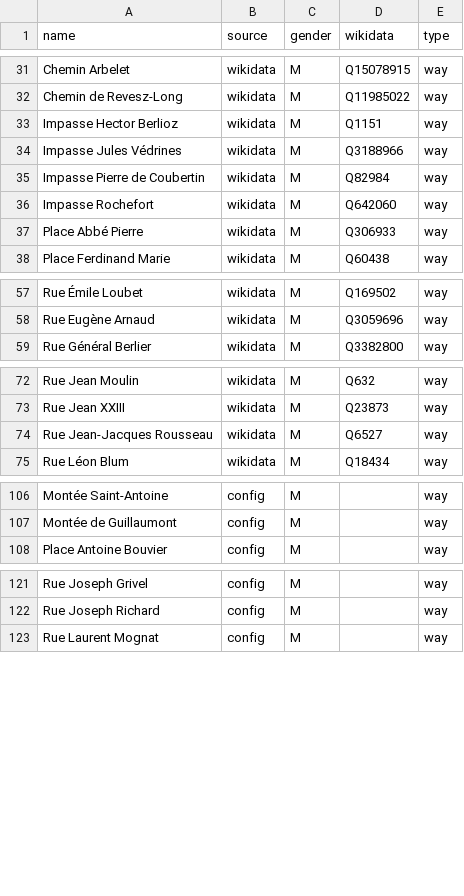
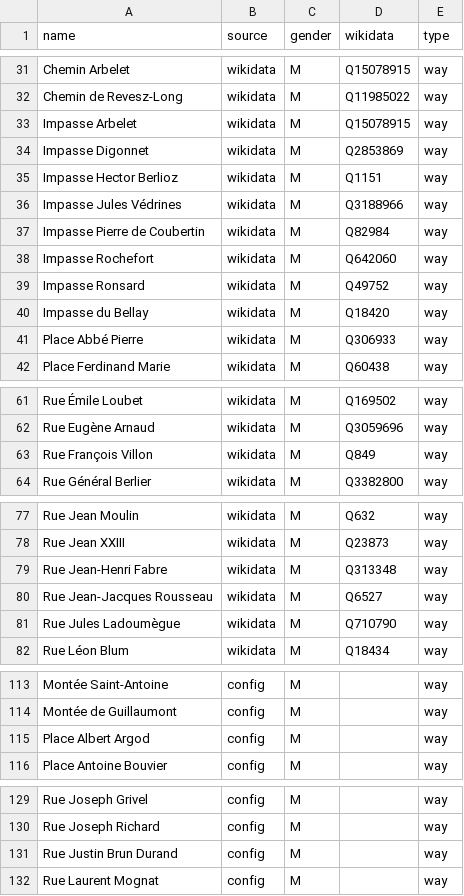
Before and after one commit to EqualStreetNames/equalstreetnames-crest, a CSV file: data/gender.csv, drawn as a sheet; only a part is shown, gaps mark what is left out; the diff covers the shown part only; the diff names each change by its address in the sheet, - before the commit and + after, or states it on an @@ line.

```diff
--- a/data/gender.csv
+++ b/data/gender.csv
+row 33: Impasse Arbelet | wikidata | M | Q15078915 | way
+row 34: Impasse Digonnet | wikidata | M | Q2853869 | way
+row 39: Impasse Ronsard | wikidata | M | Q49752 | way
+row 40: Impasse du Bellay | wikidata | M | Q18420 | way
+row 63: Rue François Villon | wikidata | M | Q849 | way
+row 79: Rue Jean-Henri Fabre | wikidata | M | Q313348 | way
+row 81: Rue Jules Ladoumègue | wikidata | M | Q710790 | way
+row 115: Place Albert Argod | config | M |  | way
+row 131: Rue Justin Brun Durand | config | M |  | way
```
Also changed, not shown: 1 added row elsewhere in this file, data/other.csv, 2 other files.
